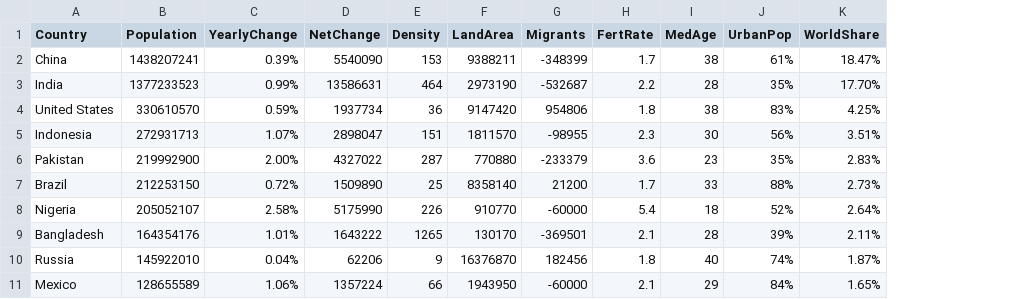
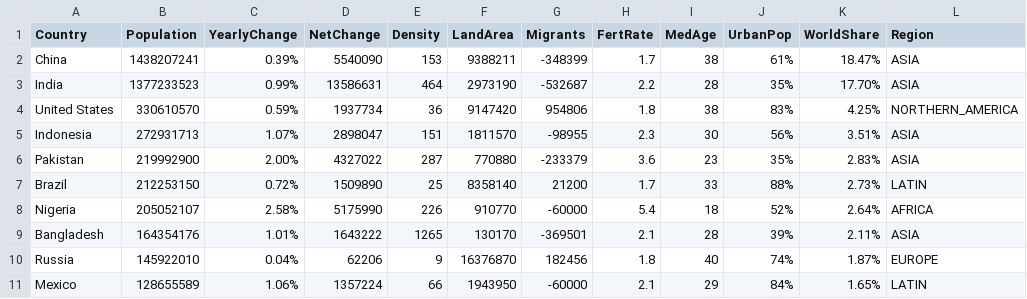
Before and after one commit to ShuoZhang-123456/FIT3179, a CSV file: population_by_top10country_2020.csv, drawn as a sheet; the diff names each change by its address in the sheet, - before the commit and + after, or states it on an @@ line.

Commit message:
Update population_by_top10country_2020.csv

```diff
--- a/population_by_top10country_2020.csv
+++ b/population_by_top10country_2020.csv
+column L (Region), rows 2-11: ASIA | ASIA | NORTHERN_AMERICA | ASIA | ASIA | LATIN | AFRICA | ASIA | EUROPE | LATIN
```
